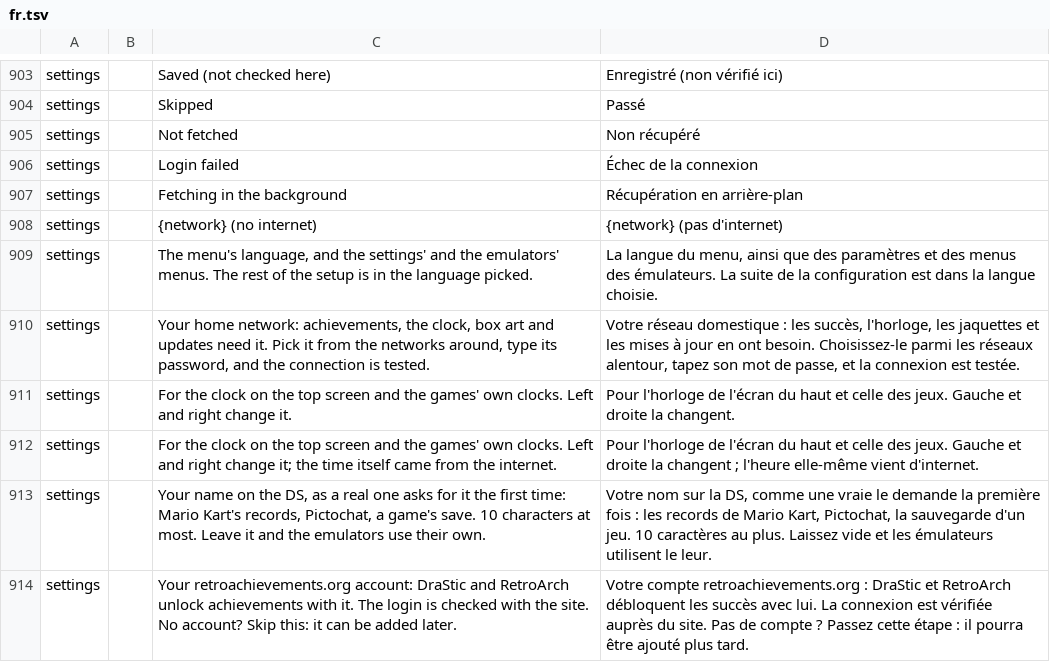
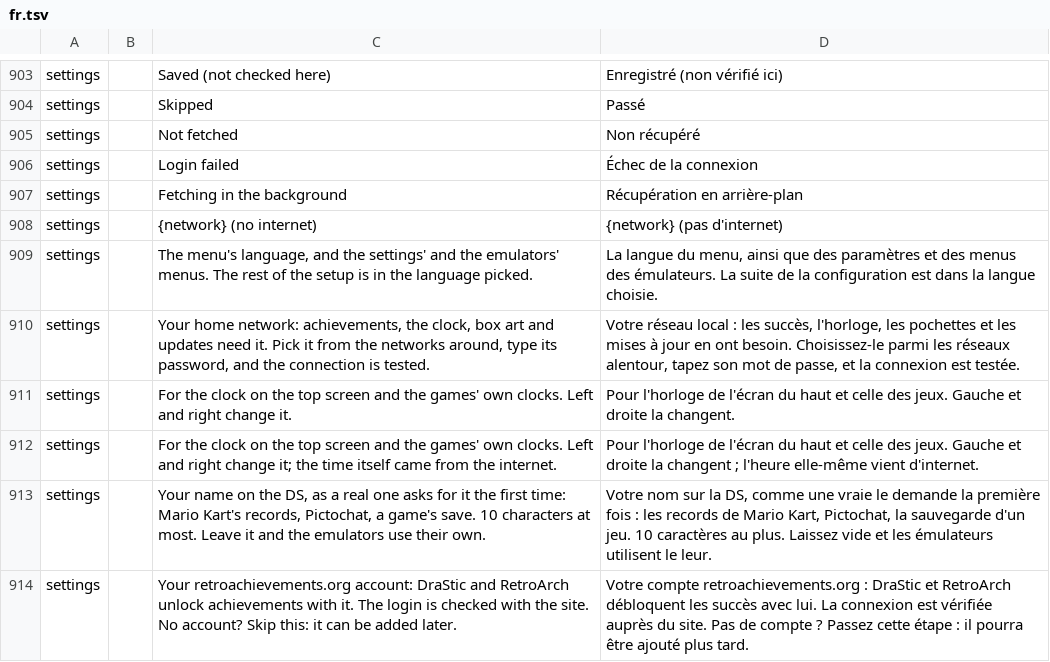
Before and after one commit to swouapiy/BananaLinux, a TSV file: ui/assets/lang/fr.tsv, drawn as a sheet; only a part is shown, gaps mark what is left out; the diff covers the shown part only.

```diff
--- a/ui/assets/lang/fr.tsv
+++ b/ui/assets/lang/fr.tsv
@@ -909,3 +909,3 @@ settings		{network} (no internet)	{network} (pas d'internet)
 settings		The menu's language, and the settings' and the emulators' menus. The rest of the setup is in the language picked.	La langue du menu, ainsi que des paramètres et des menus des émulateurs. La suite de la configuration est dans la langue choisie.
-settings		Your home network: achievements, the clock, box art and updates need it. Pick it from the networks around, type its password, and the connection is tested.	Votre réseau domestique : les succès, l'horloge, les jaquettes et les mises à jour en ont besoin. Choisissez-le parmi les réseaux alentour, tapez son mot de passe, et la connexion est testée.
+settings		Your home network: achievements, the clock, box art and updates need it. Pick it from the networks around, type its password, and the connection is tested.	Votre réseau local : les succès, l'horloge, les pochettes et les mises à jour en ont besoin. Choisissez-le parmi les réseaux alentour, tapez son mot de passe, et la connexion est testée.
 settings		For the clock on the top screen and the games' own clocks. Left and right change it.	Pour l'horloge de l'écran du haut et celle des jeux. Gauche et droite la changent.
```
Also changed, not shown: 46 edited cells elsewhere in this file.
